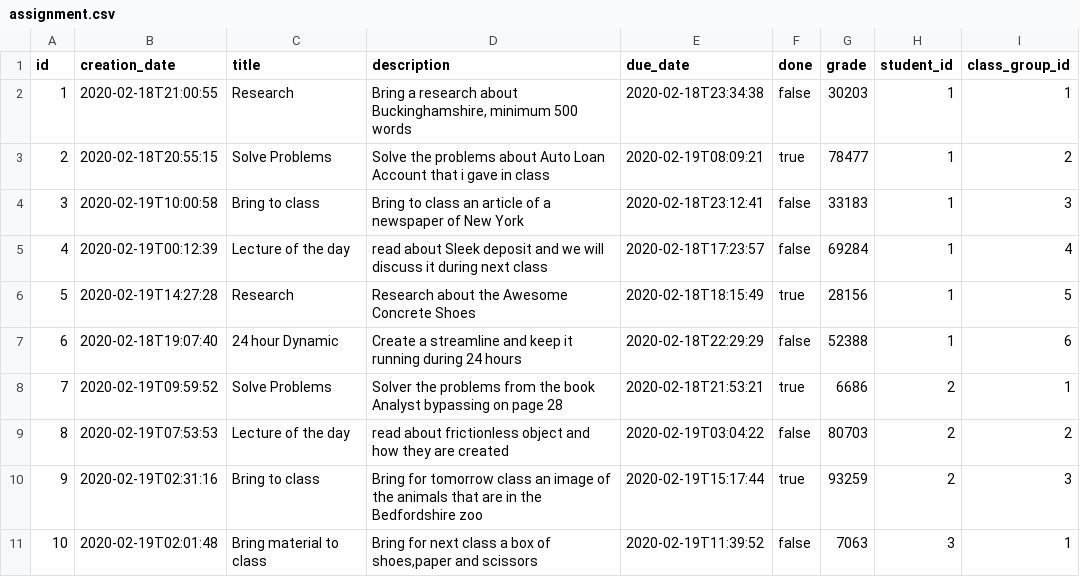
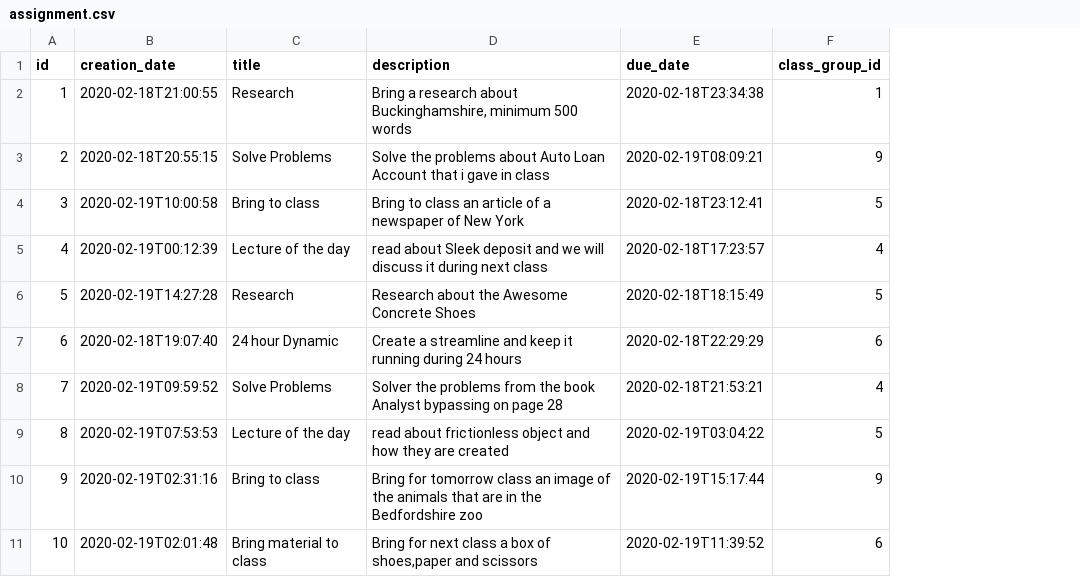
Before and after one commit to AndresRamosC/IJSchoolAdministrationService, a CSV file: src/main/resources/config/liquibase/fake-data/assignment.csv, drawn as a sheet; removed rows and columns are numbered as before the commit, all else as after; the diff names each change by its address in the sheet, - before the commit and + after, or states it on an @@ line.

Commit message:
Improve Student and Assignment Relationship
Create new entity called AssignmentAssigned to handle the relationship between student and Assignement

```diff
--- a/src/main/resources/config/liquibase/fake-data/assignment.csv
+++ b/src/main/resources/config/liquibase/fake-data/assignment.csv
-column F (done), rows 2-11: false | true | false | false | true | false | true | false | true | false
-column G (grade), rows 2-11: 30203 | 78477 | 33183 | 69284 | 28156 | 52388 | 6686 | 80703 | 93259 | 7063
-column H (student_id), rows 2-11: 1 | 1 | 1 | 1 | 1 | 1 | 2 | 2 | 2 | 3
-F3 (class_group_id): 2
+F3 (class_group_id): 9
-F4 (class_group_id): 3
+F4 (class_group_id): 5
-F8 (class_group_id): 1
+F8 (class_group_id): 4
-F9 (class_group_id): 2
+F9 (class_group_id): 5
-F10 (class_group_id): 3
+F10 (class_group_id): 9
-F11 (class_group_id): 1
+F11 (class_group_id): 6
```
Also changed, not shown: src/main/resources/config/liquibase/fake-data/attachments.csv, 30 other files.
